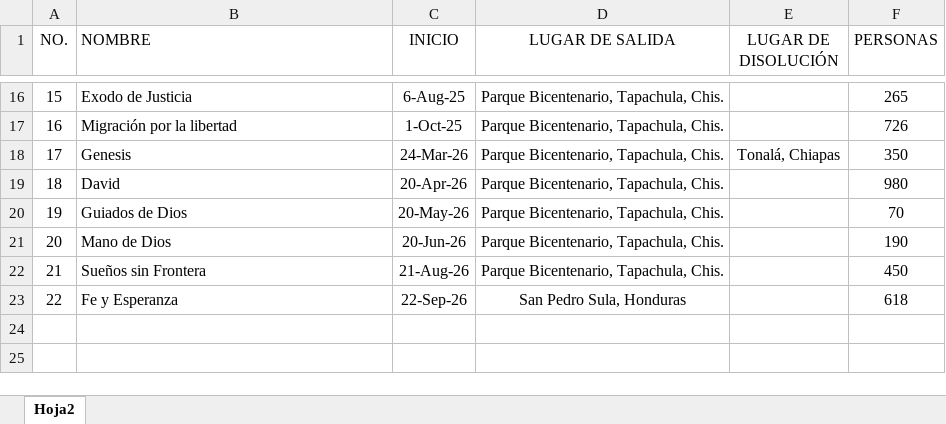
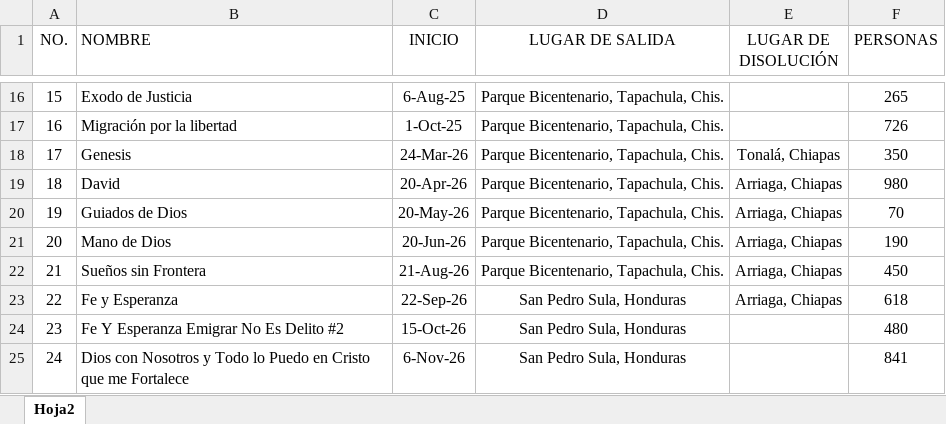
Before and after one commit to OckarLezama/ecosistema-inm, an Excel workbook: DATA/CARAVANAS MIGRANTES.xlsx, sheet Hoja2, drawn as a sheet; only a part is shown, gaps mark what is left out; values as stored, in another font and other column widths than the file's, no borders; the diff names each change by its address in the sheet, - before the commit and + after, or states it on an @@ line.

Commit message:
Caravanas al 6 nov

```diff
--- a/DATA/CARAVANAS MIGRANTES.xlsx (sheet Hoja2)
+++ b/DATA/CARAVANAS MIGRANTES.xlsx (sheet Hoja2)
-E19:E23 (LUGAR DE DISOLUCIÓN): (empty)
+E19:E23 (LUGAR DE DISOLUCIÓN): Arriaga, Chiapas
+row 24: 23 | Fe Y Esperanza Emigrar No Es Delito #2 | 15-Oct-26 | San Pedro Sula, Honduras |  | 480
+row 25: 24 | Dios con Nosotros y Todo lo Puedo en Cristo que me Fortalece | 6-Nov-26 | San Pedro Sula, Honduras |  | 841
```
Also changed, not shown: 4 other files.
